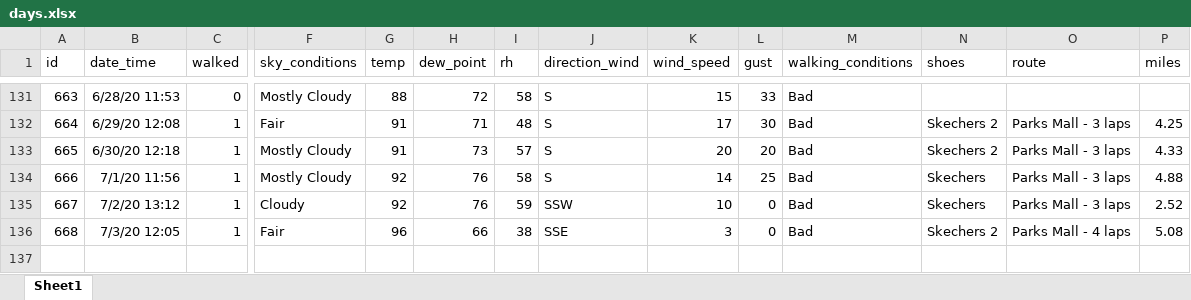
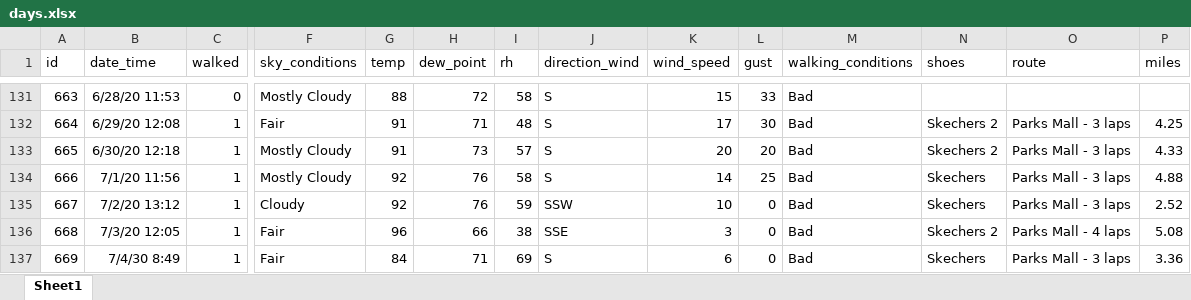
Before and after one commit to gitHubSlinkman/MyWalks, an Excel workbook: data/days.xlsx, sheet Sheet1, drawn as a sheet; only a part is shown, gaps mark what is left out; values as stored, in another font and other column widths than the file's, no borders; rows hold the shown columns only; the diff names each change by its address in the sheet, - before the commit and + after, or states it on an @@ line.

Commit message:
2020-07-04 16:42
1. Added walk to data/days.xlsx

```diff
--- a/data/days.xlsx (sheet Sheet1)
+++ b/data/days.xlsx (sheet Sheet1)
+row 137: 669 | 7/4/30 8:49 | 1 | Fair | 84 | 71 | 69 | S | 6 | 0 | Bad | Skechers | Parks Mall - 3 laps | 3.36
```
